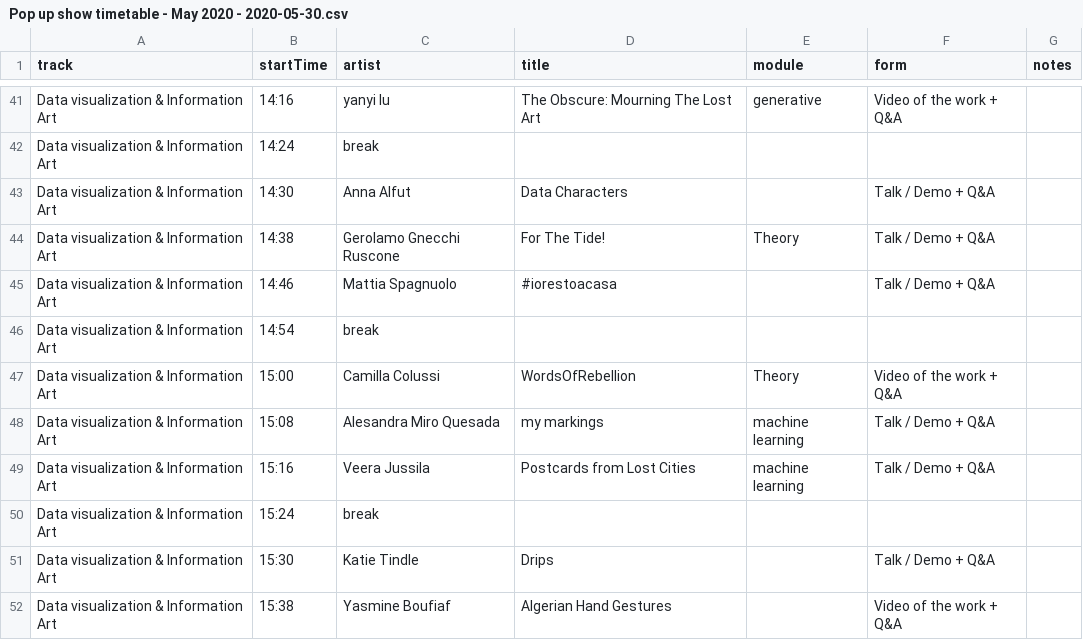
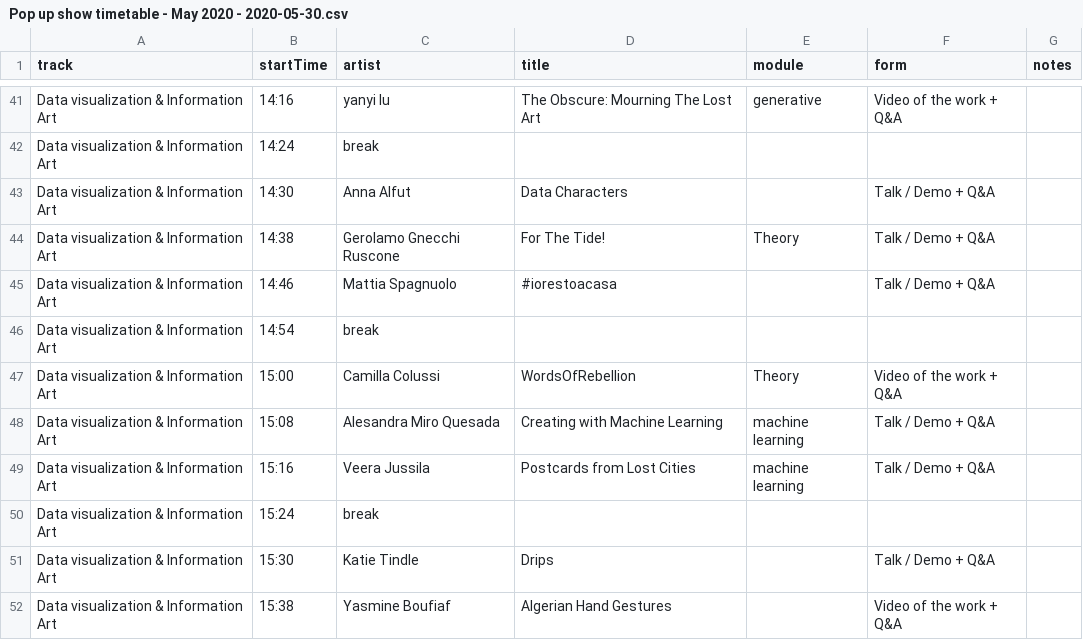
Before and after one commit to aubergene/pop-up-show-may-2020, a CSV file: raw/Pop up show timetable - May 2020 - 2020-05-30.csv, drawn as a sheet; only a part is shown, gaps mark what is left out.

```diff
--- a/raw/Pop up show timetable - May 2020 - 2020-05-30.csv
+++ b/raw/Pop up show timetable - May 2020 - 2020-05-30.csv
@@ -47,3 +47,3 @@ Data visualization & Information Art,14:54,break,,,,
 Data visualization & Information Art,15:00,Camilla Colussi  ,WordsOfRebellion,Theory,Video of the work + Q&A,
-Data visualization & Information Art,15:08,Alesandra Miro Quesada,my markings,machine learning,Talk / Demo + Q&A,
+Data visualization & Information Art,15:08,Alesandra Miro Quesada,Creating with Machine Learning,machine learning,Talk / Demo + Q&A,
 Data visualization & Information Art,15:16,Veera Jussila,Postcards from Lost Cities,machine learning,Talk / Demo + Q&A,
```
Also changed, not shown: public/data/works.csv, raw/Pop up show timetable - May 2020 - 2020-05-29.csv, 4 other files.
